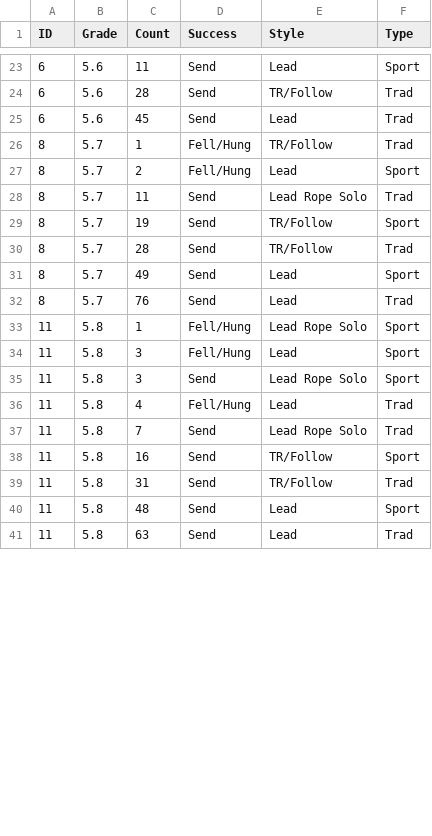
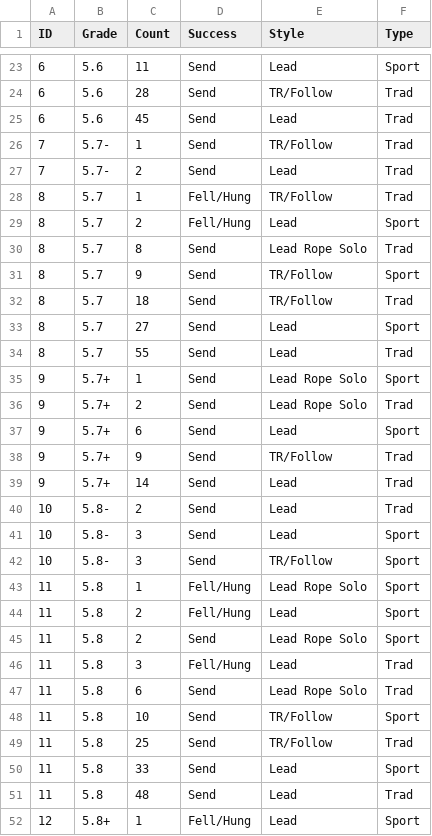
Before and after one commit to achiquit/ticks-db, a CSV file: data/grades-by-success-and-style.csv, drawn as a sheet; only a part is shown, gaps mark what is left out; the diff covers the shown part only.

```diff
--- a/data/grades-by-success-and-style.csv
+++ b/data/grades-by-success-and-style.csv
@@ -25,8 +25,18 @@ ID,Grade,Count,Success,Style,Type
 6,5.6,45,Send,Lead,Trad
+7,5.7-,1,Send,TR/Follow,Trad
+7,5.7-,2,Send,Lead,Trad
 8,5.7,1,Fell/Hung,TR/Follow,Trad
 8,5.7,2,Fell/Hung,Lead,Sport
-8,5.7,11,Send,Lead Rope Solo,Trad
-8,5.7,19,Send,TR/Follow,Sport
-8,5.7,28,Send,TR/Follow,Trad
-8,5.7,49,Send,Lead,Sport
-8,5.7,76,Send,Lead,Trad
+8,5.7,8,Send,"Lead Rope Solo",Trad
+8,5.7,9,Send,TR/Follow,Sport
+8,5.7,18,Send,TR/Follow,Trad
+8,5.7,27,Send,Lead,Sport
+8,5.7,55,Send,Lead,Trad
+9,5.7+,1,Send,"Lead Rope Solo",Sport
+9,5.7+,2,Send,"Lead Rope Solo",Trad
+9,5.7+,6,Send,Lead,Sport
+9,5.7+,9,Send,TR/Follow,Trad
+9,5.7+,14,Send,Lead,Trad
+10,5.8-,2,Send,Lead,Trad
+10,5.8-,3,Send,Lead,Sport
+10,5.8-,3,Send,TR/Follow,Sport
@@ -34,8 +44,9 @@ ID,Grade,Count,Success,Style,Type
-11,5.8,3,Fell/Hung,Lead,Sport
-11,5.8,3,Send,Lead Rope Solo,Sport
-11,5.8,4,Fell/Hung,Lead,Trad
-11,5.8,7,Send,Lead Rope Solo,Trad
-11,5.8,16,Send,TR/Follow,Sport
-11,5.8,31,Send,TR/Follow,Trad
-11,5.8,48,Send,Lead,Sport
-11,5.8,63,Send,Lead,Trad
+11,5.8,2,Fell/Hung,Lead,Sport
+11,5.8,2,Send,"Lead Rope Solo",Sport
+11,5.8,3,Fell/Hung,Lead,Trad
+11,5.8,6,Send,"Lead Rope Solo",Trad
+11,5.8,10,Send,TR/Follow,Sport
+11,5.8,25,Send,TR/Follow,Trad
+11,5.8,33,Send,Lead,Sport
+11,5.8,48,Send,Lead,Trad
+12,5.8+,1,Fell/Hung,Lead,Sport
```
Also changed, not shown: 15 added rows and 8 edited cells elsewhere in this file, data/climb-locs-heat.csv, data/grades_by_date.csv, 5 other files.
